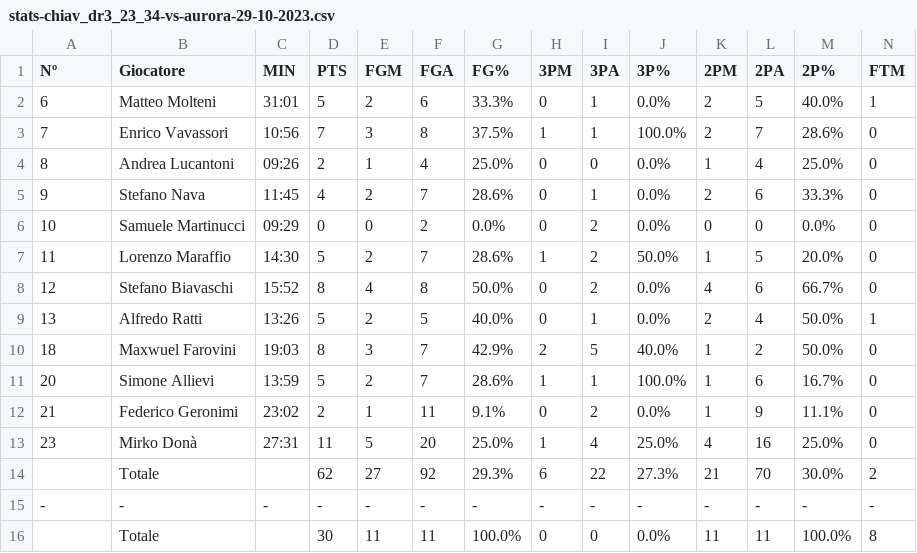
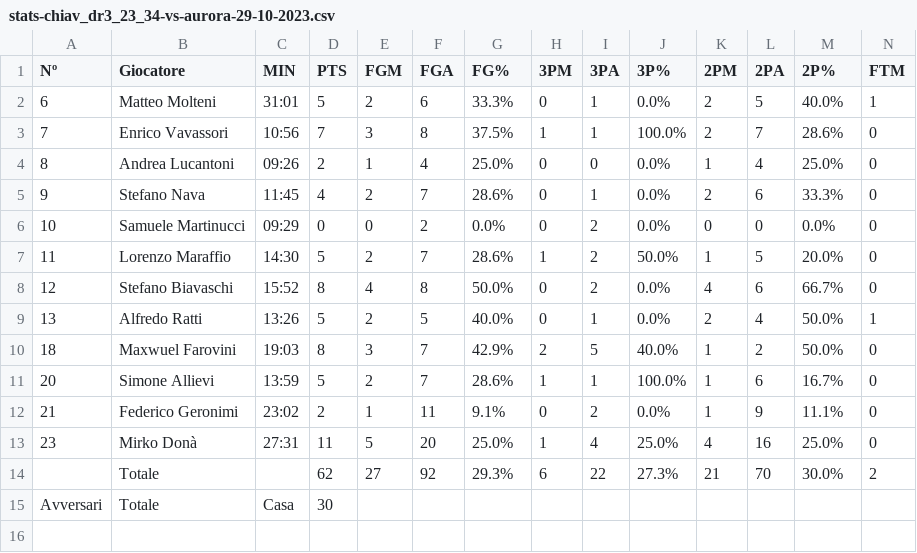
Before and after one commit to stefanobiavaschi/test_streamlit_2, a CSV file: data/stats-chiav_dr3_23_34-vs-aurora-29-10-2023.csv, drawn as a sheet; only a part is shown; removed rows and columns are numbered as before the commit, all else as after; rows hold the shown columns only; the diff names each change by its address in the sheet, - before the commit and + after, or states it on an @@ line.

Commit message:
auraroa

```diff
--- a/data/stats-chiav_dr3_23_34-vs-aurora-29-10-2023.csv
+++ b/data/stats-chiav_dr3_23_34-vs-aurora-29-10-2023.csv
-row 15: - | - | - | - | - | - | - | - | - | - | - | - | - | -
-row 16:  | Totale |  | 30 | 11 | 11 | 100.0% | 0 | 0 | 0.0% | 11 | 11 | 100.0% | 8
+row 15: Avversari | Totale | Casa | 30
```
